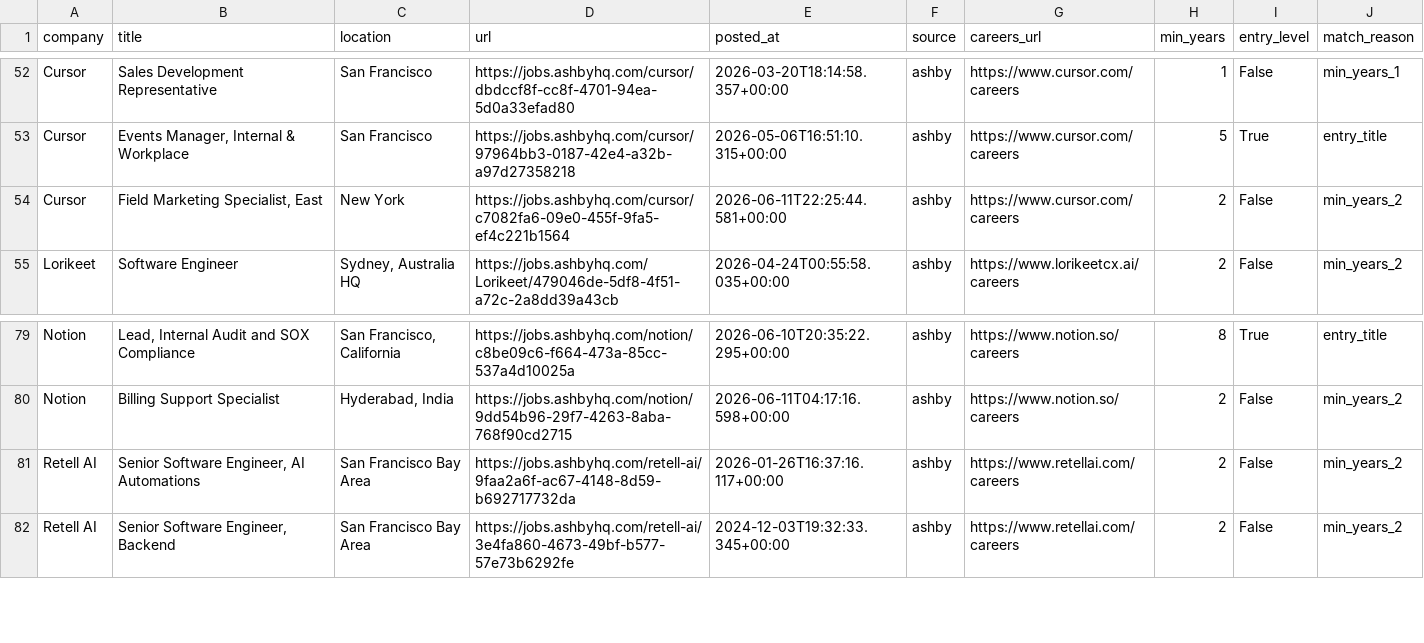
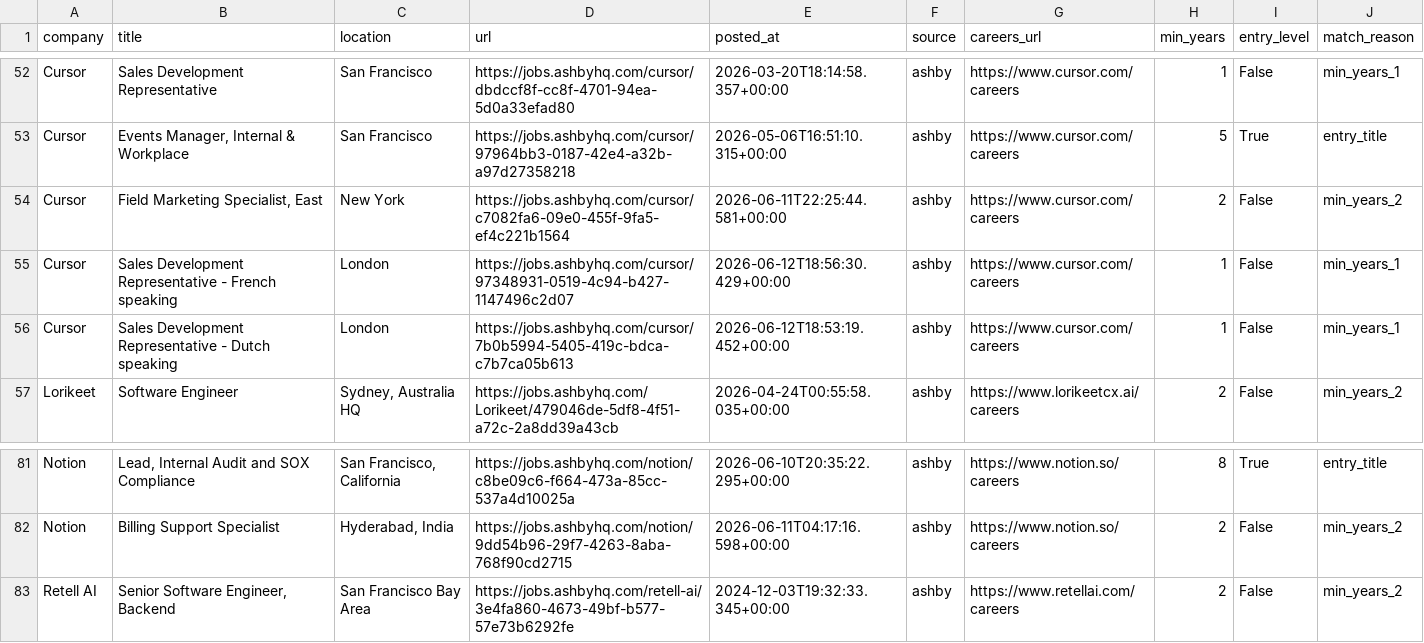
Before and after one commit to zachrosenblum/AI-Job-Board, a CSV file: New project/output/jobs.csv, drawn as a sheet; only a part is shown, gaps mark what is left out.

```diff
--- a/New project/output/jobs.csv
+++ b/New project/output/jobs.csv
@@ -54,2 +54,4 @@ Cursor,"Events Manager, Internal & Workplace",San Francisco,https://jobs.ashbyhq
 Cursor,"Field Marketing Specialist, East",New York,https://jobs.ashbyhq.com/cursor/c7082fa6-09e0-455f-9fa5-ef4c221b1564,2026-06-11T22:25:44.581+00:00,ashby,https://www.cursor.com/careers,2,False,min_years_2
+Cursor,Sales Development Representative - French speaking,London,https://jobs.ashbyhq.com/cursor/97348931-0519-4c94-b427-1147496c2d07,2026-06-12T18:56:30.429+00:00,ashby,https://www.cursor.com/careers,1,False,min_years_1
+Cursor,Sales Development Representative - Dutch speaking,London,https://jobs.ashbyhq.com/cursor/7b0b5994-5405-419c-bdca-c7b7ca05b613,2026-06-12T18:53:19.452+00:00,ashby,https://www.cursor.com/careers,1,False,min_years_1
 Lorikeet,Software Engineer,"Sydney, Australia HQ",https://jobs.ashbyhq.com/Lorikeet/479046de-5df8-4f51-a72c-2a8dd39a43cb,2026-04-24T00:55:58.035+00:00,ashby,https://www.lorikeetcx.ai/careers,2,False,min_years_2
@@ -80,3 +82,2 @@ Notion,"Lead, Internal Audit and SOX Compliance","San Francisco, California",htt
 Notion,Billing Support Specialist,"Hyderabad, India",https://jobs.ashbyhq.com/notion/9dd54b96-29f7-4263-8aba-768f90cd2715,2026-06-11T04:17:16.598+00:00,ashby,https://www.notion.so/careers,2,False,min_years_2
-Retell AI,"Senior Software Engineer, AI Automations",San Francisco Bay Area,https://jobs.ashbyhq.com/retell-ai/9faa2a6f-ac67-4148-8d59-b692717732da,2026-01-26T16:37:16.117+00:00,ashby,https://www.retellai.com/careers,2,False,min_years_2
 Retell AI,"Senior Software Engineer, Backend",San Francisco Bay Area,https://jobs.ashbyhq.com/retell-ai/3e4fa860-4673-49bf-b577-57e73b6292fe,2024-12-03T19:32:33.345+00:00,ashby,https://www.retellai.com/careers,2,False,min_years_2
```
Also changed, not shown: 2 other files.
